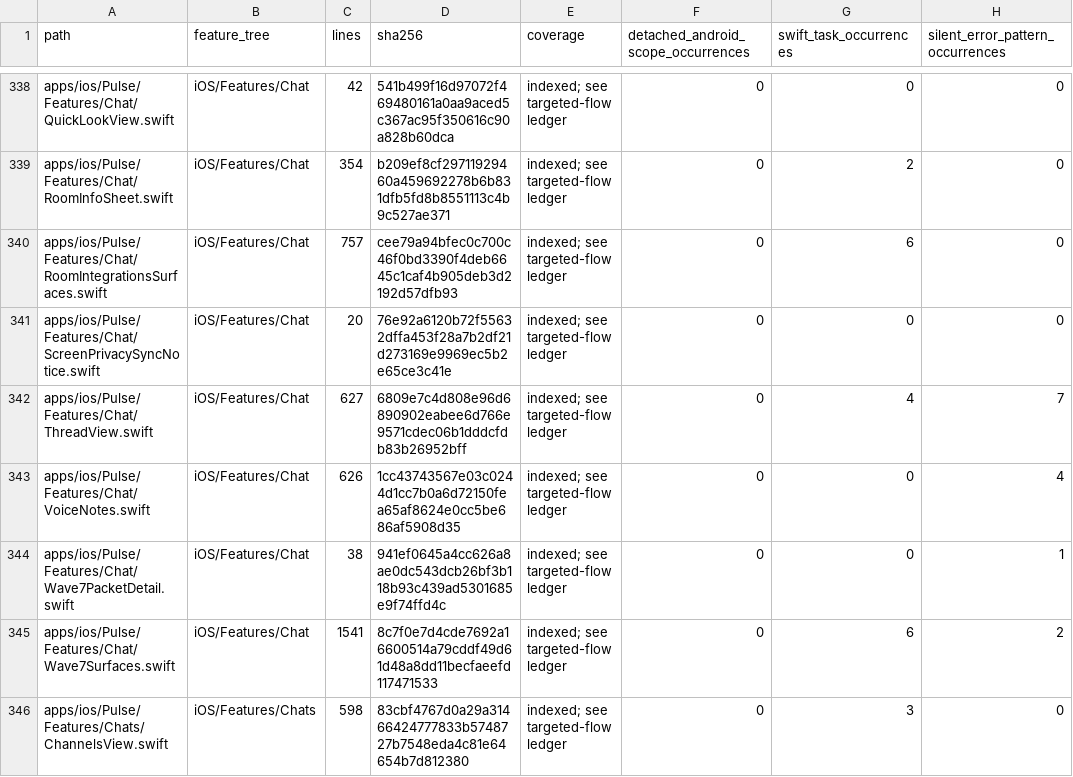
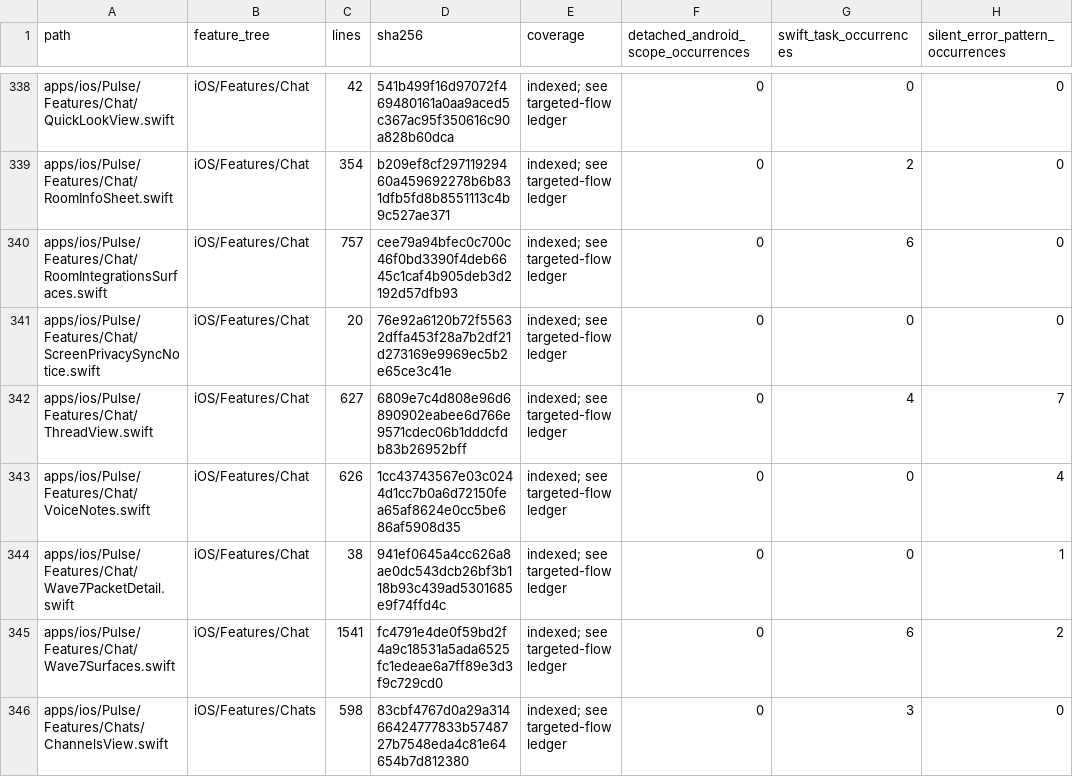
Before and after one commit to GrapseeAgency/the-mystrious-chat-app, a CSV file: docs/NATIVE-SOURCE-INVENTORY.csv, drawn as a sheet; only a part is shown, gaps mark what is left out; the diff covers the shown part only; the diff names each change by its address in the sheet, - before the commit and + after, or states it on an @@ line.

```diff
--- a/docs/NATIVE-SOURCE-INVENTORY.csv
+++ b/docs/NATIVE-SOURCE-INVENTORY.csv
-D345 (sha256): 8c7f0e7d4cde7692a16600514a79cddf49d61d48a8dd11becfaeefd117471533
+D345 (sha256): fc4791e4de0f59bd2f4a9c18531a5ada6525fc1edeae6a7ff89e3d3f9c729cd0
```
Also changed, not shown: 21 edited cells elsewhere in this file, 13 other files.
